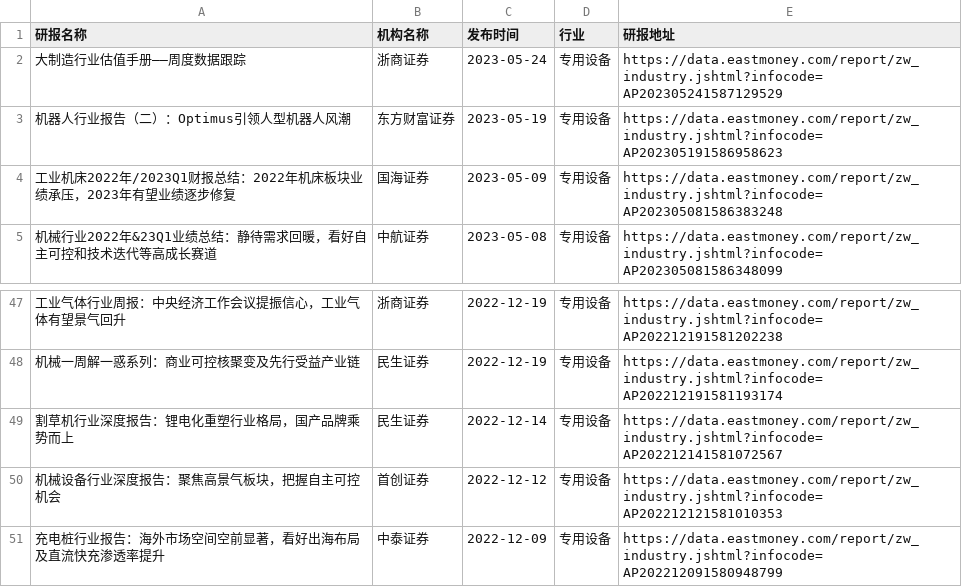
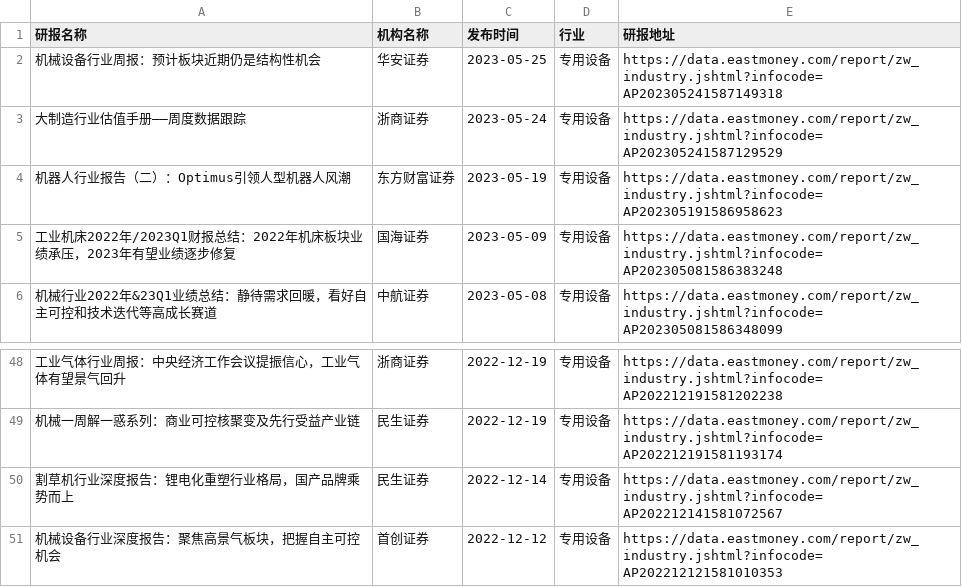
Before and after one commit to manymore13/eastmoney, a CSV file: gen/专用设备/专用设备.csv, drawn as a sheet; only a part is shown, gaps mark what is left out; removed rows and columns are numbered as before the commit, all else as after; the diff names each change by its address in the sheet, - before the commit and + after, or states it on an @@ line.

```diff
--- a/gen/专用设备/专用设备.csv
+++ b/gen/专用设备/专用设备.csv
+row 2: 机械设备行业周报：预计板块近期仍是结构性机会 | 华安证券 | 2023-05-25 | 专用设备 | https://data.eastmoney.com/report/zw_industry.jshtml?infocode=AP202305241587149318
-row 51: 充电桩行业报告：海外市场空间空前显著，看好出海布局及直流快充渗透率提升 | 中泰证券 | 2022-12-09 | 专用设备 | https://data.eastmoney.com/report/zw_industry.jshtml?infocode=AP202212091580948799
```
Also changed, not shown: gen/全行业/全行业.csv, gen/公用事业/公用事业.csv, 14 other files.
